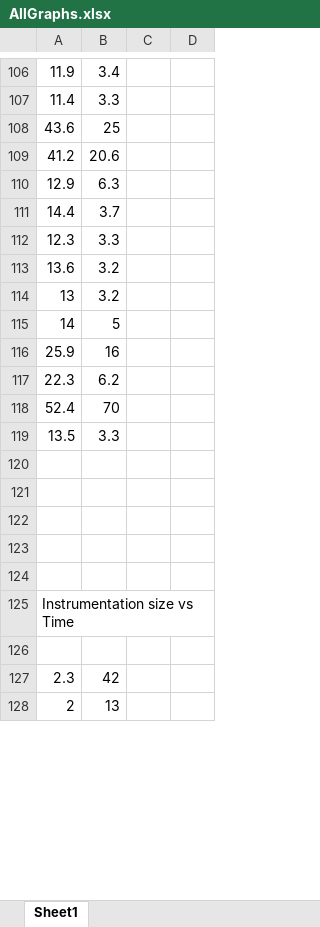
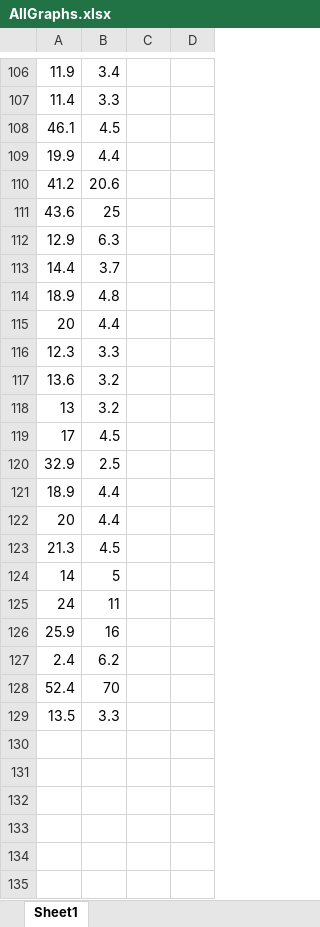
Before and after one commit to aritradhar/FSE2015, an Excel workbook: images/AllGraphs.xlsx, sheet Sheet1, drawn as a sheet; only a part is shown, gaps mark what is left out; the shorter side is filled out with more unchanged rows; values as stored, in another font and other column widths than the file's, no borders; charts and pictures and conditional formats not drawn; addresses are those after the commit; the diff covers the shown part only; the diff names each change by its address in the sheet, - before the commit and + after, or states it on an @@ line.

```diff
--- a/images/AllGraphs.xlsx (sheet Sheet1)
+++ b/images/AllGraphs.xlsx (sheet Sheet1)
+row 108: 46.1 | 4.5
+row 109: 19.9 | 4.4
@@ row 109 moved to row 110: 41.2 @@
+row 114: 18.9 | 4.8
+row 115: 20 | 4.4
+row 119: 17 | 4.5
+row 120: 32.9 | 2.5
+row 121: 18.9 | 4.4
+row 122: 20 | 4.4
+row 123: 21.3 | 4.5
+row 125: 24 | 11
-A127: 22.3
+A127: 2.4
+row 130: (empty)
+row 131: (empty)
+row 132: (empty)
+row 133: (empty)
+row 134: (empty)
+row 135: (empty)
```
Also changed, not shown: 62 added rows, 9 removed rows, 5 moved rows and 20 edited cells elsewhere in this sheet, formulas that keep their value, charts or pictures, 5 other files.
